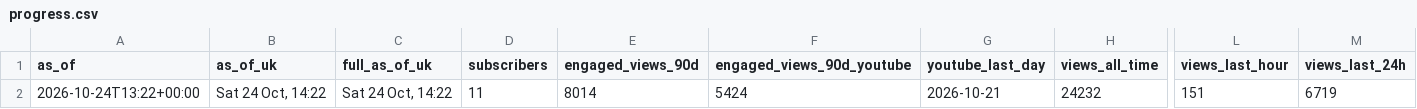
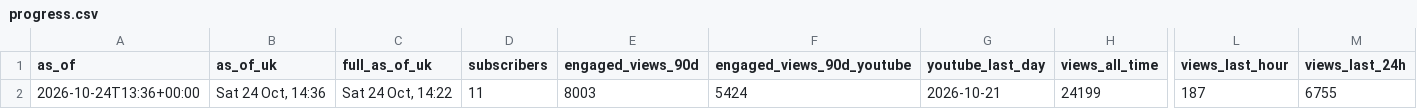
Before and after one commit to quickplay-studio/quickplay-autopilot, a CSV file: analytics/progress.csv, drawn as a sheet; only a part is shown, gaps mark what is left out; the diff names each change by its address in the sheet, - before the commit and + after, or states it on an @@ line.

```diff
--- a/analytics/progress.csv
+++ b/analytics/progress.csv
-A2 (as_of): 2026-10-24T13:22+00:00
+A2 (as_of): 2026-10-24T13:36+00:00
-B2 (as_of_uk): Sat 24 Oct, 14:22
+B2 (as_of_uk): Sat 24 Oct, 14:36
-E2 (engaged_views_90d): 8014
+E2 (engaged_views_90d): 8003
-H2 (views_all_time): 24232
+H2 (views_all_time): 24199
-L2 (views_last_hour): 151
+L2 (views_last_hour): 187
-M2 (views_last_24h): 6719
+M2 (views_last_24h): 6755
```
Also changed, not shown: analytics/breakouts.csv, analytics/daily.csv, 6 other files.
